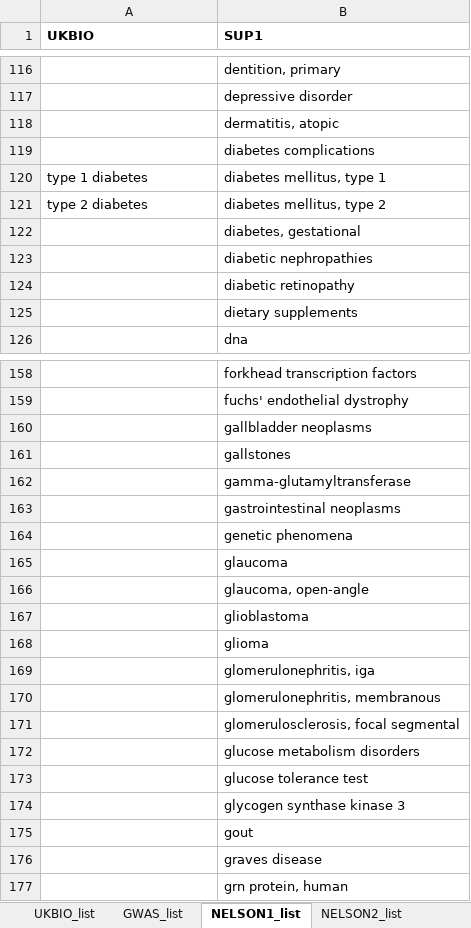
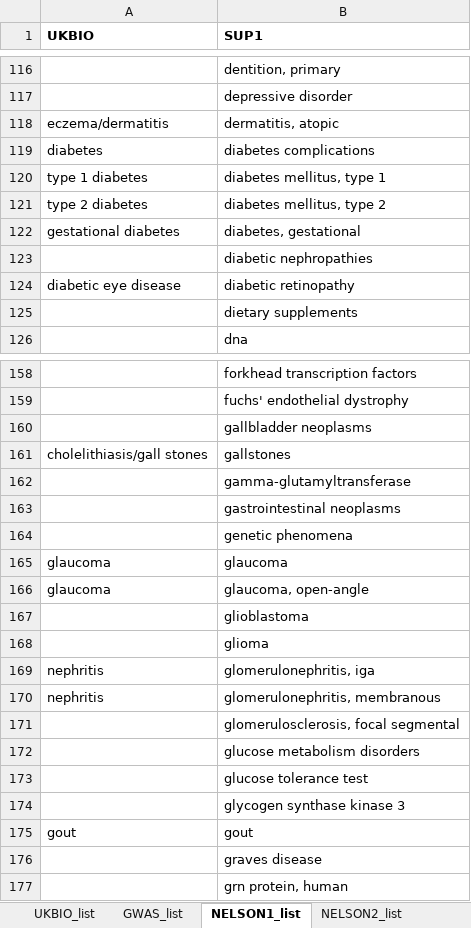
Before and after one commit to Karine-Moussa/xci-app-1, an Excel workbook: data_intermediate/diseasetrait_naming_conversion.xlsx, sheet NELSON1_list, drawn as a sheet; only a part is shown, gaps mark what is left out; values as stored, in another font and other column widths than the file's, no borders; the diff covers the shown part only; the diff names each change by its address in the sheet, - before the commit and + after, or states it on an @@ line.

Commit message:
added more conversions to diseasetrait conversion chart. ref #33

```diff
--- a/data_intermediate/diseasetrait_naming_conversion.xlsx (sheet NELSON1_list)
+++ b/data_intermediate/diseasetrait_naming_conversion.xlsx (sheet NELSON1_list)
-A118 (UKBIO): (empty)
+A118 (UKBIO): eczema/dermatitis
-A119 (UKBIO): (empty)
+A119 (UKBIO): diabetes
-A122 (UKBIO): (empty)
+A122 (UKBIO): gestational diabetes
-A124 (UKBIO): (empty)
+A124 (UKBIO): diabetic eye disease
-A161 (UKBIO): (empty)
+A161 (UKBIO): cholelithiasis/gall stones
-A165:A166 (UKBIO): (empty)
+A165:A166 (UKBIO): glaucoma
-A169:A170 (UKBIO): (empty)
+A169:A170 (UKBIO): nephritis
-A175 (UKBIO): (empty)
+A175 (UKBIO): gout
```
Also changed, not shown: 32 edited cells elsewhere in this sheet, sheet UKBIO_list, sheet NELSON2_list, sheet GWAS_list, 3 other files.
